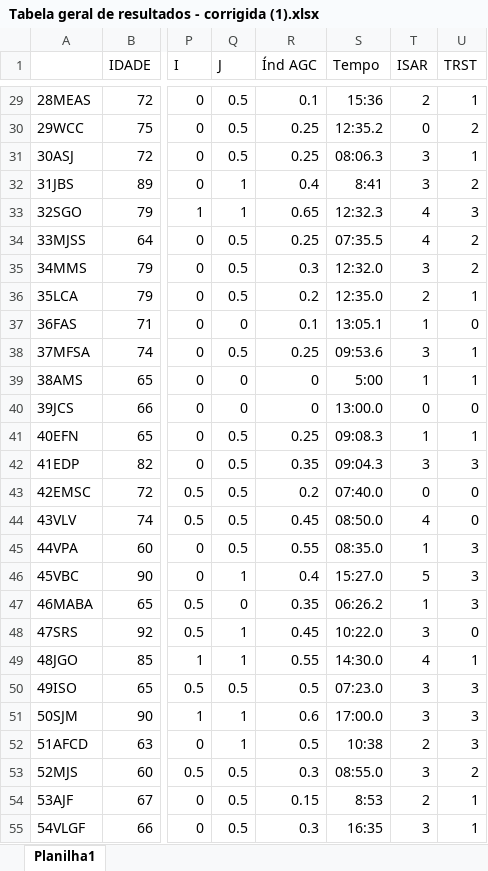
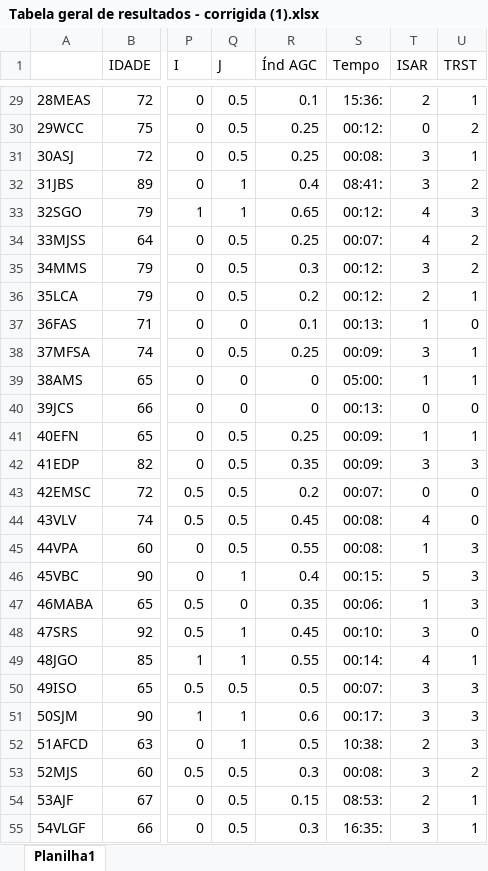
Before and after one commit to Projetos-ESTAT/Pf23053-Renan-Vezolle, an Excel workbook: banco/Tabela geral de resultados - corrigida (1).xlsx, sheet Planilha1, drawn as a sheet; only a part is shown, gaps mark what is left out; values as stored, in another font and other column widths than the file's, no borders; charts and pictures not drawn; the diff covers the shown part only; the diff names each change by its address in the sheet, - before the commit and + after, or states it on an @@ line.

```diff
--- a/banco/Tabela geral de resultados - corrigida (1).xlsx (sheet Planilha1)
+++ b/banco/Tabela geral de resultados - corrigida (1).xlsx (sheet Planilha1)
-S29 (Tempo): 15:36
+S29 (Tempo): 15:36:
-S30 (Tempo): 12:35.2
+S30 (Tempo): 00:12:
-S31 (Tempo): 08:06.3
+S31 (Tempo): 00:08:
-S32 (Tempo): 8:41
+S32 (Tempo): 08:41:
-S33 (Tempo): 12:32.3
+S33 (Tempo): 00:12:
-S34 (Tempo): 07:35.5
+S34 (Tempo): 00:07:
-S35 (Tempo): 12:32.0
+S35 (Tempo): 00:12:
-S36 (Tempo): 12:35.0
+S36 (Tempo): 00:12:
-S37 (Tempo): 13:05.1
+S37 (Tempo): 00:13:
-S38 (Tempo): 09:53.6
+S38 (Tempo): 00:09:
-S39 (Tempo): 5:00
+S39 (Tempo): 05:00:
-S40 (Tempo): 13:00.0
+S40 (Tempo): 00:13:
-S41 (Tempo): 09:08.3
+S41 (Tempo): 00:09:
-S42 (Tempo): 09:04.3
+S42 (Tempo): 00:09:
-S43 (Tempo): 07:40.0
+S43 (Tempo): 00:07:
-S44 (Tempo): 08:50.0
+S44 (Tempo): 00:08:
-S45 (Tempo): 08:35.0
+S45 (Tempo): 00:08:
-S46 (Tempo): 15:27.0
+S46 (Tempo): 00:15:
-S47 (Tempo): 06:26.2
+S47 (Tempo): 00:06:
-S48 (Tempo): 10:22.0
+S48 (Tempo): 00:10:
-S49 (Tempo): 14:30.0
+S49 (Tempo): 00:14:
-S50 (Tempo): 07:23.0
+S50 (Tempo): 00:07:
-S51 (Tempo): 17:00.0
+S51 (Tempo): 00:17:
-S52 (Tempo): 10:38
+S52 (Tempo): 10:38:
-S53 (Tempo): 08:55.0
+S53 (Tempo): 00:08:
-S54 (Tempo): 8:53
+S54 (Tempo): 08:53:
-S55 (Tempo): 16:35
+S55 (Tempo): 16:35:
```
Also changed, not shown: 70 edited cells elsewhere in this sheet, charts or pictures, 6 other files.
